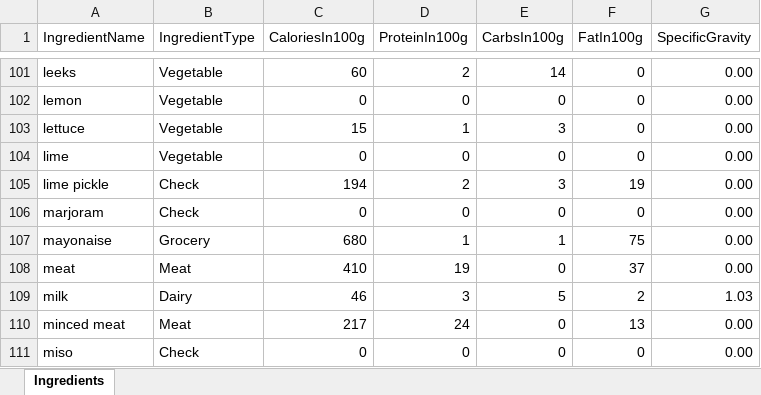
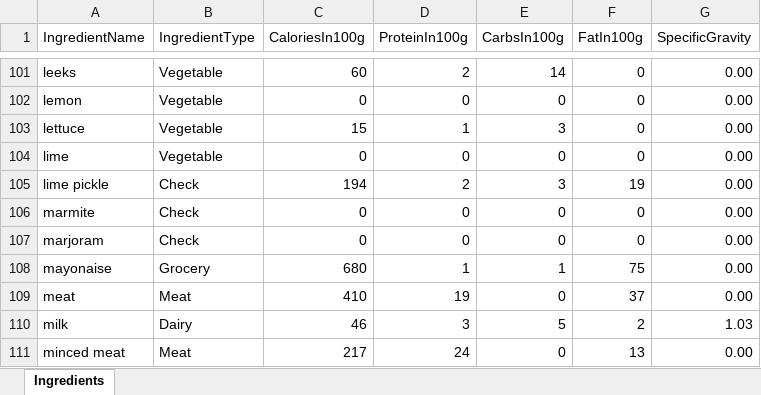
Before and after one commit to joejcollins/harmony-angel, an Excel workbook: ConsoleApp/Input/Ingredients.xlsx, sheet Ingredients, drawn as a sheet; only a part is shown, gaps mark what is left out; the shorter side is filled out with more unchanged rows; values as stored, in another font and other column widths than the file's, no borders; the diff names each change by its address in the sheet, - before the commit and + after, or states it on an @@ line.

```diff
--- a/ConsoleApp/Input/Ingredients.xlsx (sheet Ingredients)
+++ b/ConsoleApp/Input/Ingredients.xlsx (sheet Ingredients)
+row 106: marmite | Check | 0 | 0 | 0 | 0 | 0.00
```
Also changed, not shown: 4 other files.
